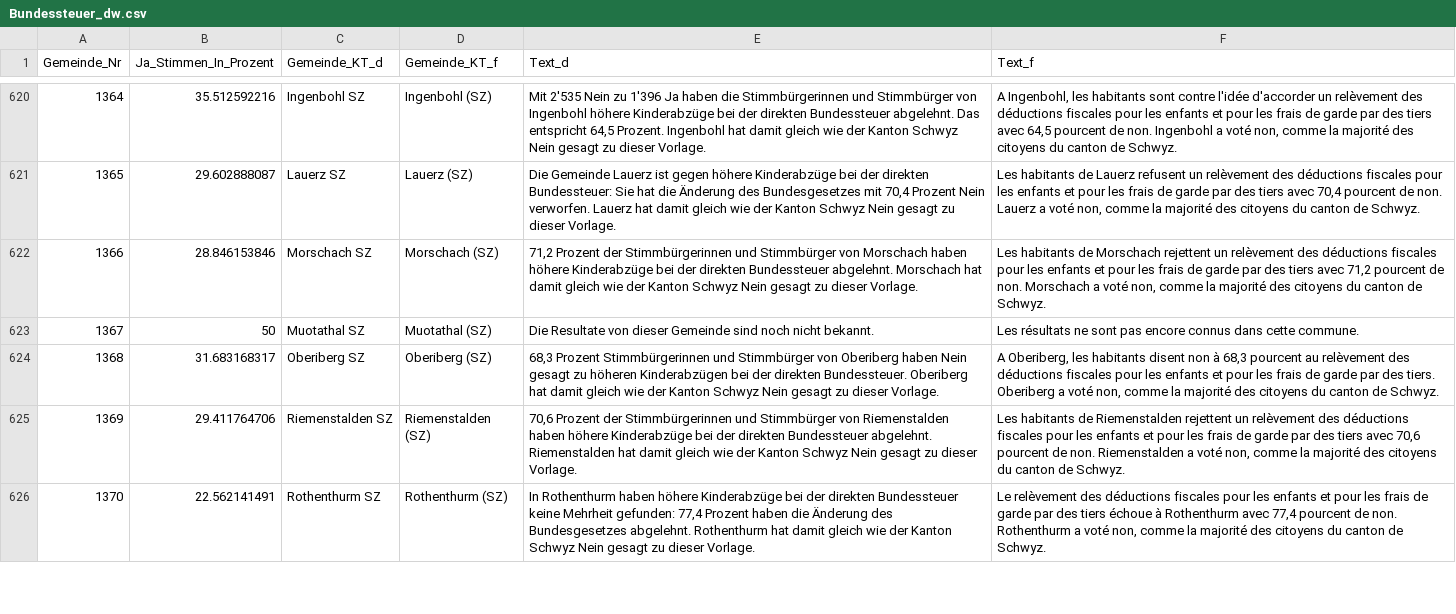
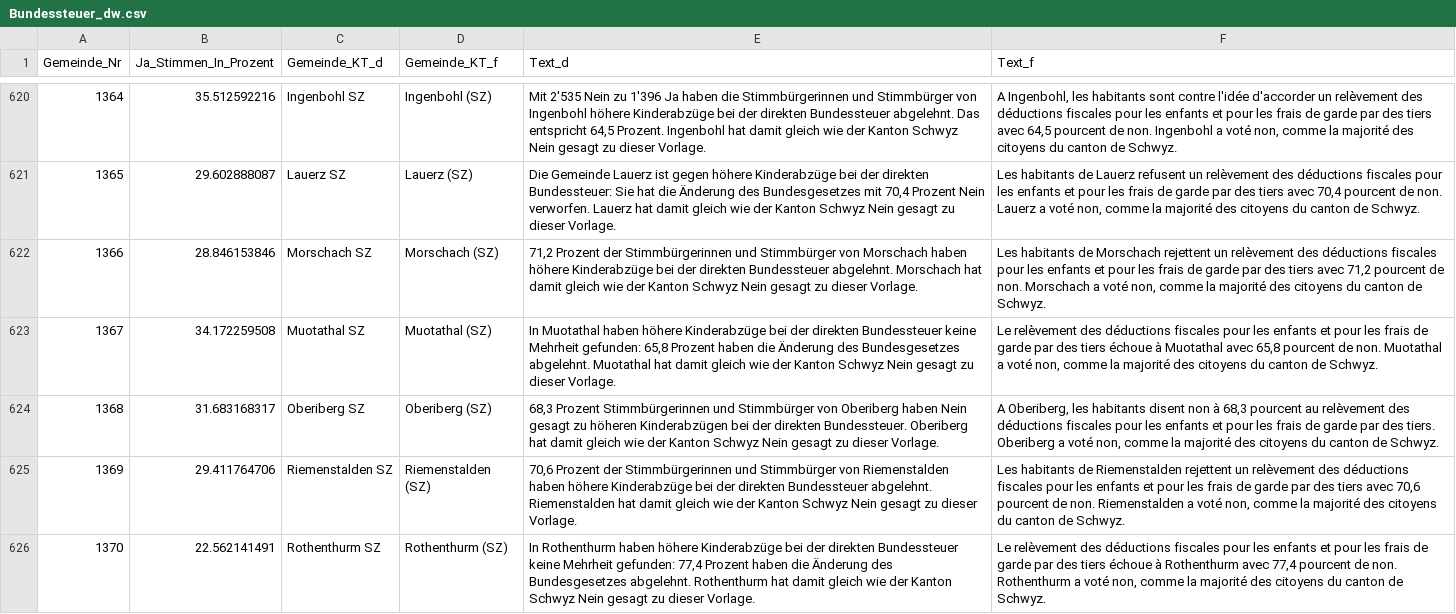
Before and after one commit to awp-finanznachrichten/lena, a CSV file: Output/Bundessteuer_dw.csv, drawn as a sheet; only a part is shown, gaps mark what is left out; the diff covers the shown part only.

```diff
--- a/Output/Bundessteuer_dw.csv
+++ b/Output/Bundessteuer_dw.csv
@@ -622,3 +622,3 @@
 1366,28.846153846,"Morschach SZ","Morschach (SZ)","71,2 Prozent der Stimmbürgerinnen und Stimmbürger von Morschach haben höhere Kinderabzüge bei der direkten Bundessteuer abgelehnt. Morschach hat damit gleich wie der Kanton Schwyz Nein gesagt zu dieser Vorlage.","Les habitants de Morschach rejettent un relèvement des déductions fiscales pour les enfants et pour les frais de garde par des tiers avec 71,2 pourcent de non. Morschach a voté non, comme la majorité des citoyens du canton de Schwyz."
-1367,50,"Muotathal SZ","Muotathal (SZ)","Die Resultate von dieser Gemeinde sind noch nicht bekannt.","Les résultats ne sont pas encore connus dans cette commune."
+1367,34.172259508,"Muotathal SZ","Muotathal (SZ)","In Muotathal haben höhere Kinderabzüge bei der direkten Bundessteuer keine Mehrheit gefunden: 65,8 Prozent haben die Änderung des Bundesgesetzes abgelehnt. Muotathal hat damit gleich wie der Kanton Schwyz Nein gesagt zu dieser Vorlage.","Le relèvement des déductions fiscales pour les enfants et pour les frais de garde par des tiers échoue à Muotathal avec 65,8 pourcent de non. Muotathal a voté non, comme la majorité des citoyens du canton de Schwyz."
 1368,31.683168317,"Oberiberg SZ","Oberiberg (SZ)","68,3 Prozent Stimmbürgerinnen und Stimmbürger von Oberiberg haben Nein gesagt zu höheren Kinderabzügen bei der direkten Bundessteuer. Oberiberg hat damit gleich wie der Kanton Schwyz Nein gesagt zu dieser Vorlage.","A Oberiberg, les habitants disent non à 68,3 pourcent au relèvement des déductions fiscales pour les enfants et pour les frais de garde par des tiers. Oberiberg a voté non, comme la majorité des citoyens du canton de Schwyz."
```
Also changed, not shown: 37 edited cells elsewhere in this file, Output/Erwerbsersatz_dw.csv, Output/Jagdgesetz_dw.csv, 2 other files.
